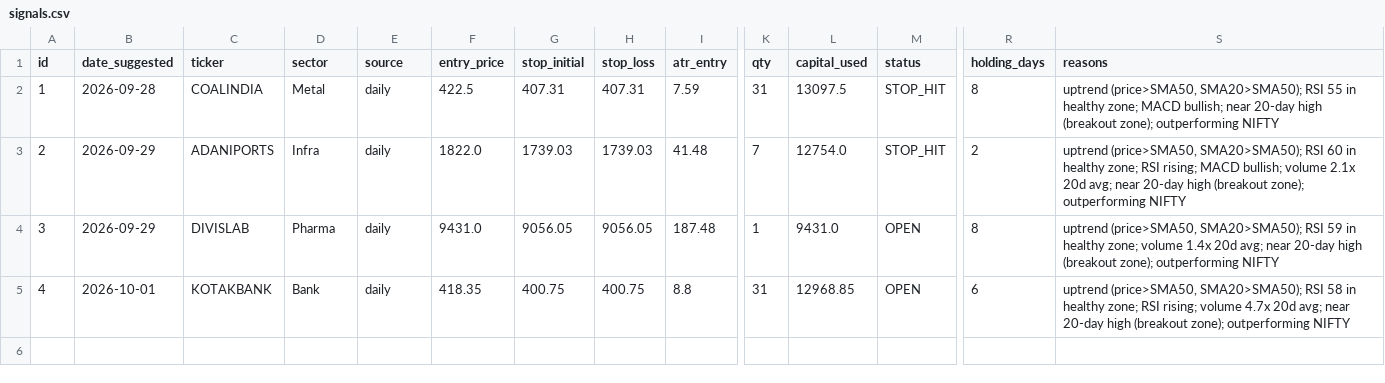
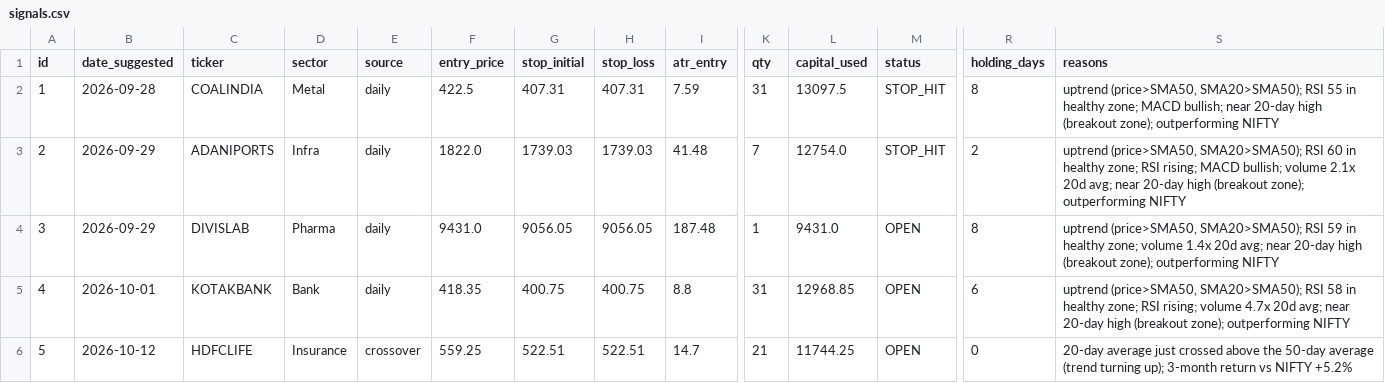
Before and after one commit to AnkitGhai1/nse-swing-bot, a CSV file: signals.csv, drawn as a sheet; only a part is shown, gaps mark what is left out; rows hold the shown columns only; the diff names each change by its address in the sheet, - before the commit and + after, or states it on an @@ line.

```diff
--- a/signals.csv
+++ b/signals.csv
+row 6: 5 | 2026-10-12 | HDFCLIFE | Insurance | crossover | 559.25 | 522.51 | 522.51 | 14.7 | 21 | 11744.25 | OPEN | 0 | 20-day average just crossed above the 50-day average (trend turning up); 3-month return vs NIFTY +5.2%
```
Also changed, not shown: 1 other file.
